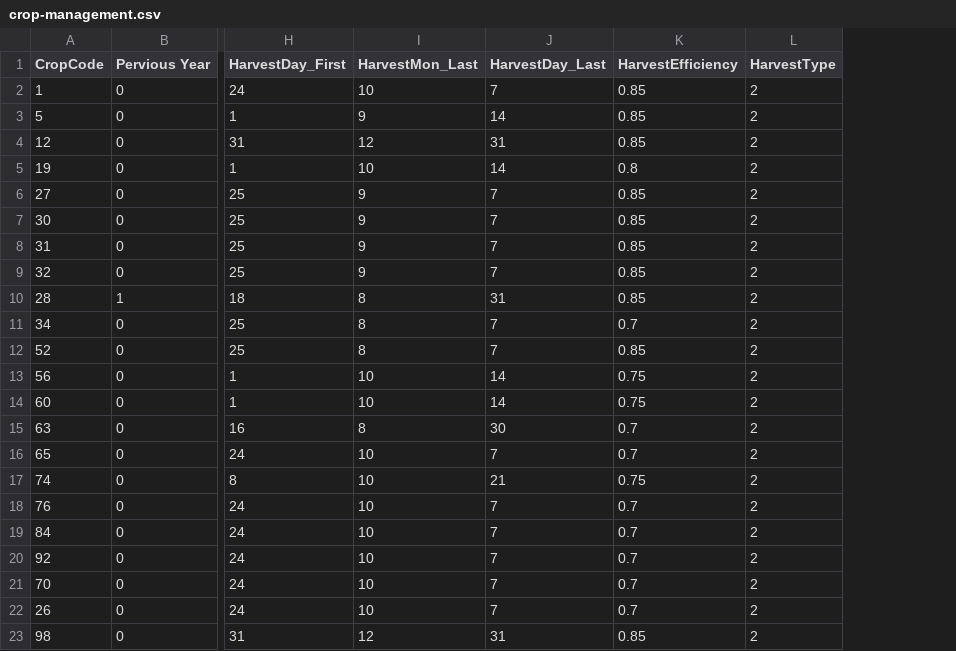
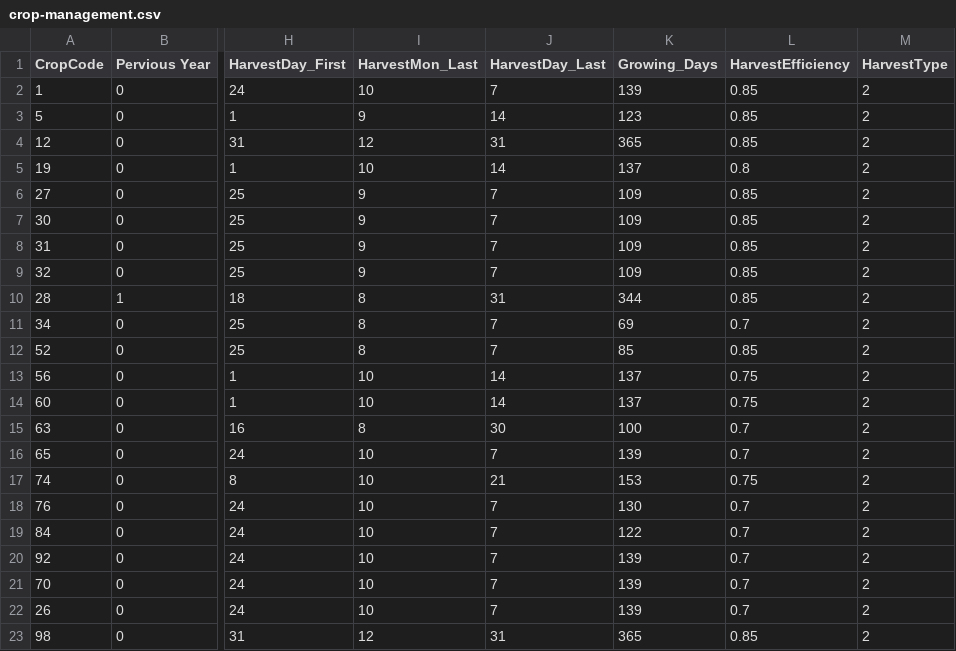
Before and after one commit to hawklorry/imWEBs-Python, a CSV file: imWEBs/bmp/crop_rotation/crop-management.csv, drawn as a sheet; only a part is shown, gaps mark what is left out; the diff names each change by its address in the sheet, - before the commit and + after, or states it on an @@ line.

Commit message:
Update default crop management lookup table

```diff
--- a/imWEBs/bmp/crop_rotation/crop-management.csv
+++ b/imWEBs/bmp/crop_rotation/crop-management.csv
+column K (Growing_Days), rows 2-23: 139 | 123 | 365 | 137 | 109 | 109 | 109 | 109 | 344 | 69 | 85 | 137 | 137 | 100 | 139 | 153 | 130 | 122 | 139 | 139 | 139 | 365
```
